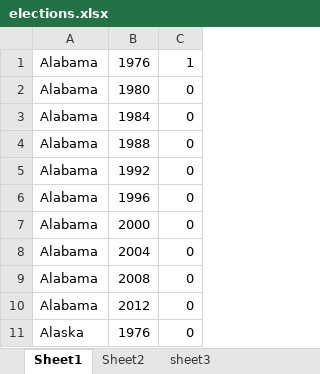
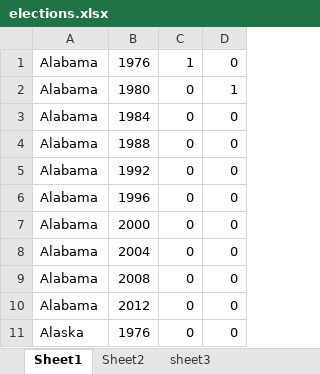
Before and after one commit to ericaschwa/machLearn, an Excel workbook: election_predictor/elections.xlsx, sheet Sheet1, drawn as a sheet; only a part is shown; values as stored, in another font and other column widths than the file's, no borders; the diff names each change by its address in the sheet, - before the commit and + after, or states it on an @@ line.

Commit message:
got energy data

```diff
--- a/election_predictor/elections.xlsx (sheet Sheet1)
+++ b/election_predictor/elections.xlsx (sheet Sheet1)
+column D, rows 1-11: 0 | 1 | 0 | 0 | 0 | 0 | 0 | 0 | 0 | 0 | 0
```
Also changed, not shown: 6 other files.
